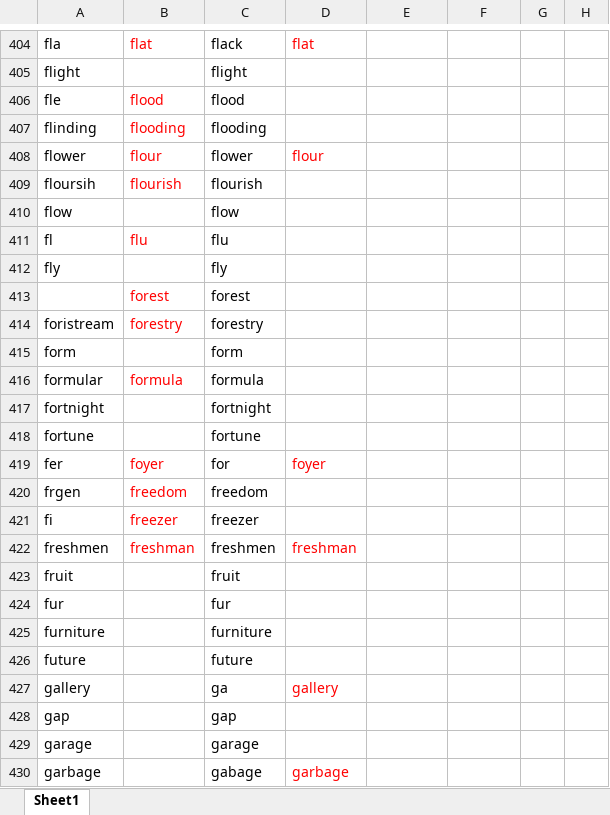
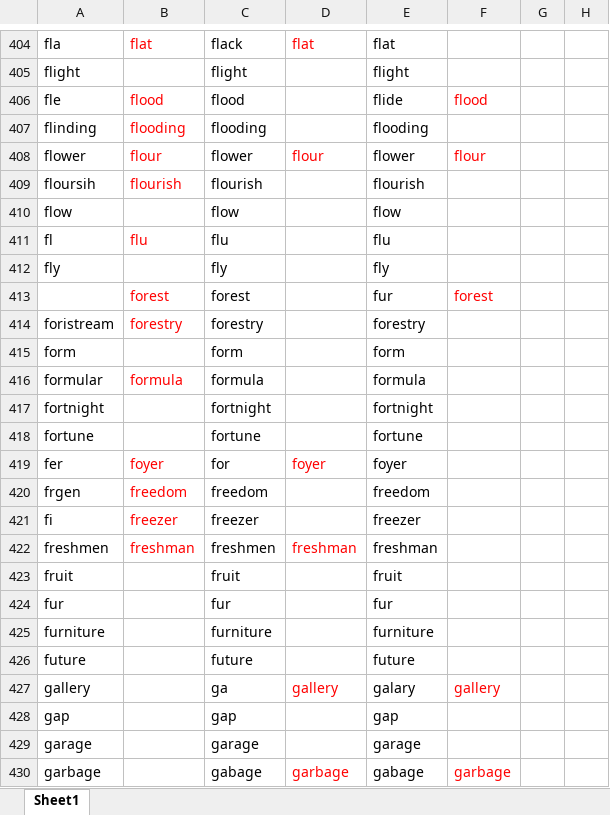
Before and after one commit to Liuhongzhi2018/LearningforIELTS, an Excel workbook: WangLu-C3.xlsx, sheet Sheet1, drawn as a sheet; only a part is shown, gaps mark what is left out; values as stored, in another font and other column widths than the file's, no borders; the diff covers the shown part only; the diff names each change by its address in the sheet, - before the commit and + after, or states it on an @@ line.

```diff
--- a/WangLu-C3.xlsx (sheet Sheet1)
+++ b/WangLu-C3.xlsx (sheet Sheet1)
-E404: (empty)
+E404: flat
-E405: (empty)
+E405: flight
-E406: (empty)
+E406: flide
-F406: (empty)
+F406: flood
-E407: (empty)
+E407: flooding
-E408: (empty)
+E408: flower
-F408: (empty)
+F408: flour
-E409: (empty)
+E409: flourish
-E410: (empty)
+E410: flow
-E411: (empty)
+E411: flu
-E412: (empty)
+E412: fly
-E413: (empty)
+E413: fur
-F413: (empty)
+F413: forest
-E414: (empty)
+E414: forestry
-E415: (empty)
+E415: form
-E416: (empty)
+E416: formula
-E417: (empty)
+E417: fortnight
-E418: (empty)
+E418: fortune
-E419: (empty)
+E419: foyer
-E420: (empty)
+E420: freedom
-E421: (empty)
+E421: freezer
-E422: (empty)
+E422: freshman
-E423: (empty)
+E423: fruit
-E424: (empty)
+E424: fur
-E425: (empty)
+E425: furniture
-E426: (empty)
+E426: future
-E427: (empty)
+E427: galary
-F427: (empty)
+F427: gallery
-E428: (empty)
+E428: gap
-E429: (empty)
+E429: garage
-E430: (empty)
+E430: gabage
-F430: (empty)
+F430: garbage
```
Also changed, not shown: 93 edited cells elsewhere in this sheet.
